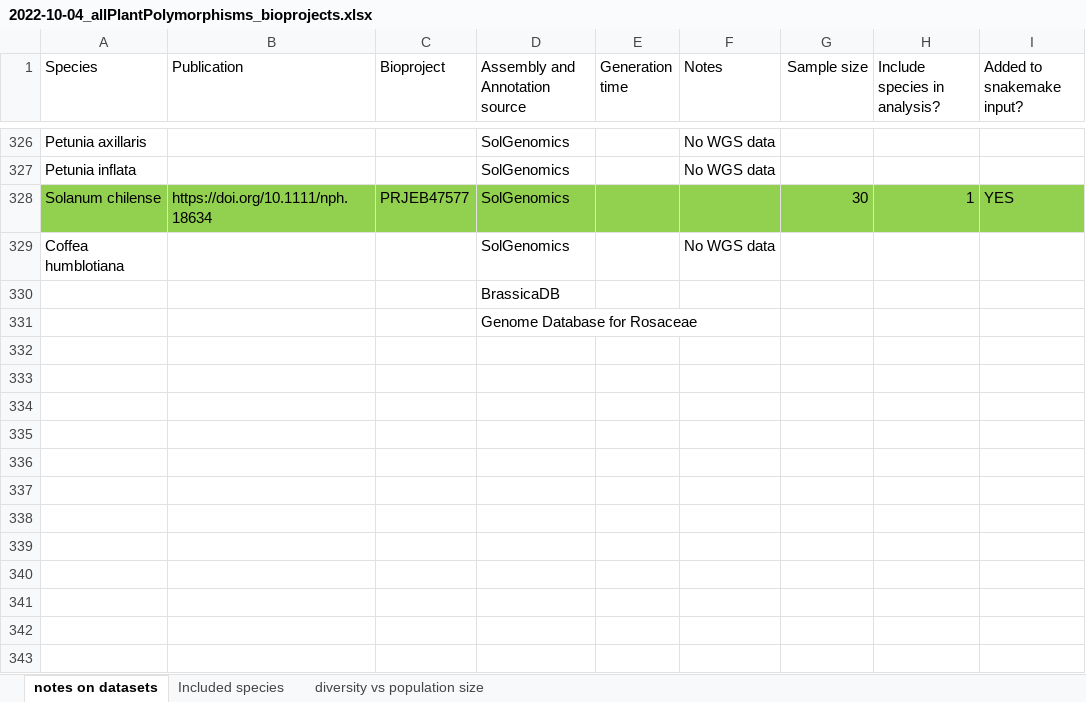
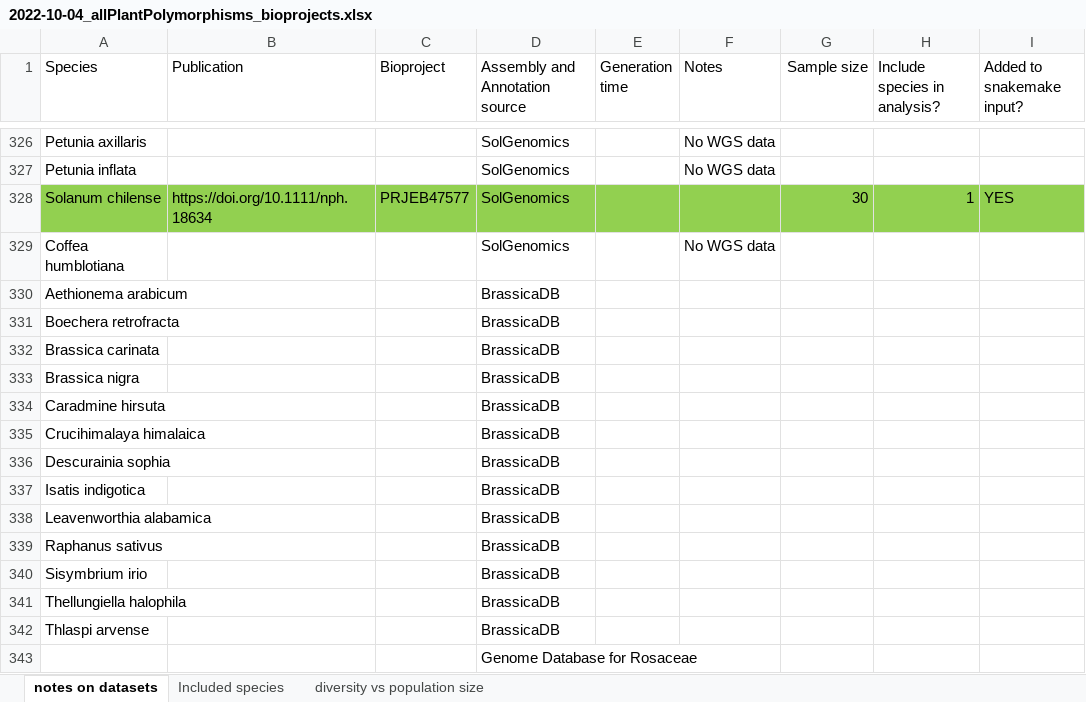
Before and after one commit to milesroberts-123/tajimasDacrossSpecies, an Excel workbook: doc/2022-10-04_allPlantPolymorphisms_bioprojects.xlsx, sheet notes on datasets, drawn as a sheet; only a part is shown, gaps mark what is left out; values as stored, in another font and other column widths than the file's, no borders; the diff names each change by its address in the sheet, - before the commit and + after, or states it on an @@ line.

```diff
--- a/doc/2022-10-04_allPlantPolymorphisms_bioprojects.xlsx (sheet notes on datasets)
+++ b/doc/2022-10-04_allPlantPolymorphisms_bioprojects.xlsx (sheet notes on datasets)
-A330 (Species): (empty)
+A330 (Species): Aethionema arabicum
+row 331: Boechera retrofracta |  |  | BrassicaDB
+row 332: Brassica carinata |  |  | BrassicaDB
+row 333: Brassica nigra |  |  | BrassicaDB
+row 334: Caradmine hirsuta |  |  | BrassicaDB
+row 335: Crucihimalaya himalaica |  |  | BrassicaDB
+row 336: Descurainia sophia |  |  | BrassicaDB
+row 337: Isatis indigotica |  |  | BrassicaDB
+row 338: Leavenworthia alabamica |  |  | BrassicaDB
+row 339: Raphanus sativus |  |  | BrassicaDB
+row 340: Sisymbrium irio |  |  | BrassicaDB
+row 341: Thellungiella halophila |  |  | BrassicaDB
+row 342: Thlaspi arvense |  |  | BrassicaDB
```
Also changed, not shown: 2 other files.
